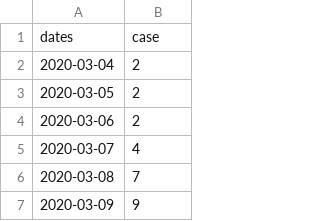
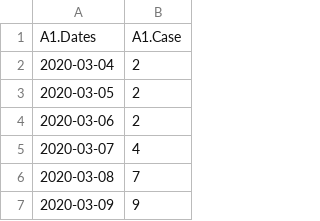
Before and after one commit to freemanbach/Python, a CSV file: python3/covid/worlddata/hungary/hun_case_data_rev.csv, drawn as a sheet; only a part is shown.

Commit message:
try adding a large Cap

```diff
--- a/python3/covid/worlddata/hungary/hun_case_data_rev.csv
+++ b/python3/covid/worlddata/hungary/hun_case_data_rev.csv
@@ -1,2 +1,2 @@
-dates,case
+A1.Dates,A1.Case
 2020-03-04,2
```
